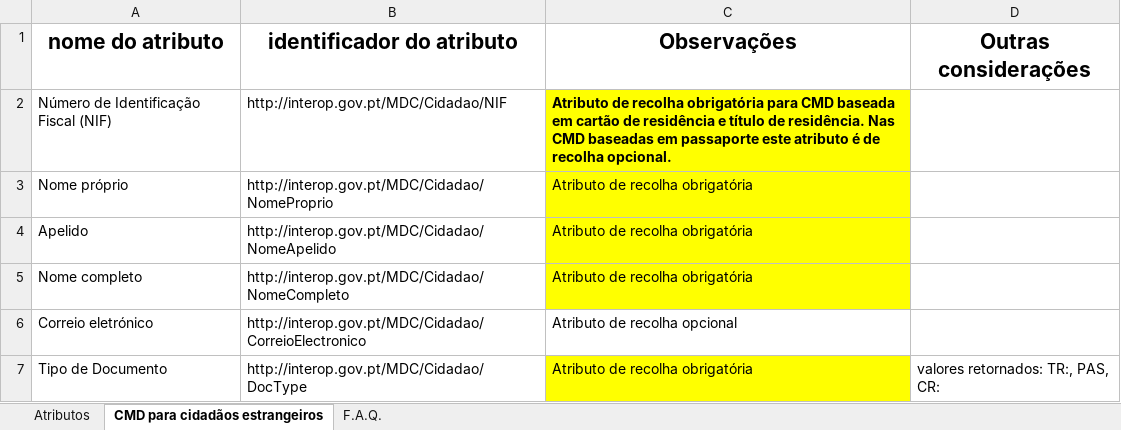
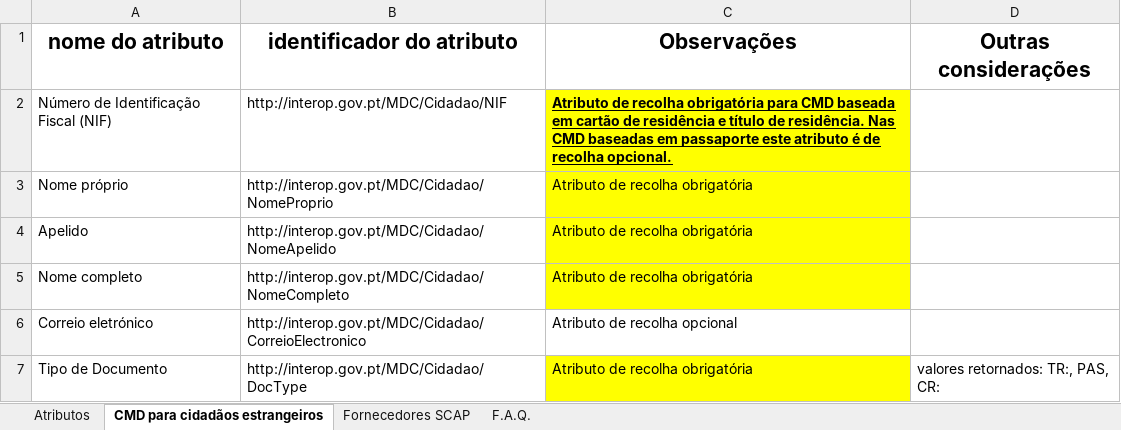
Before and after one commit to amagovpt/doc-AUTENTICACAO, an Excel workbook: Atributos no Autenticação.Gov/Atributos.xlsx, sheet CMD para cidadãos estrangeiros, drawn as a sheet; only a part is shown; values as stored, in another font and other column widths than the file's, no borders; the diff names each change by its address in the sheet, - before the commit and + after, or states it on an @@ line.

```diff
--- a/Atributos no Autenticação.Gov/Atributos.xlsx (sheet CMD para cidadãos estrangeiros)
+++ b/Atributos no Autenticação.Gov/Atributos.xlsx (sheet CMD para cidadãos estrangeiros)
+sheet tab: Fornecedores SCAP
-C2 underline: off
+C2 underline: on
```
Also changed, not shown: sheet F.A.Q., sheet Atributos, 3 other files.
